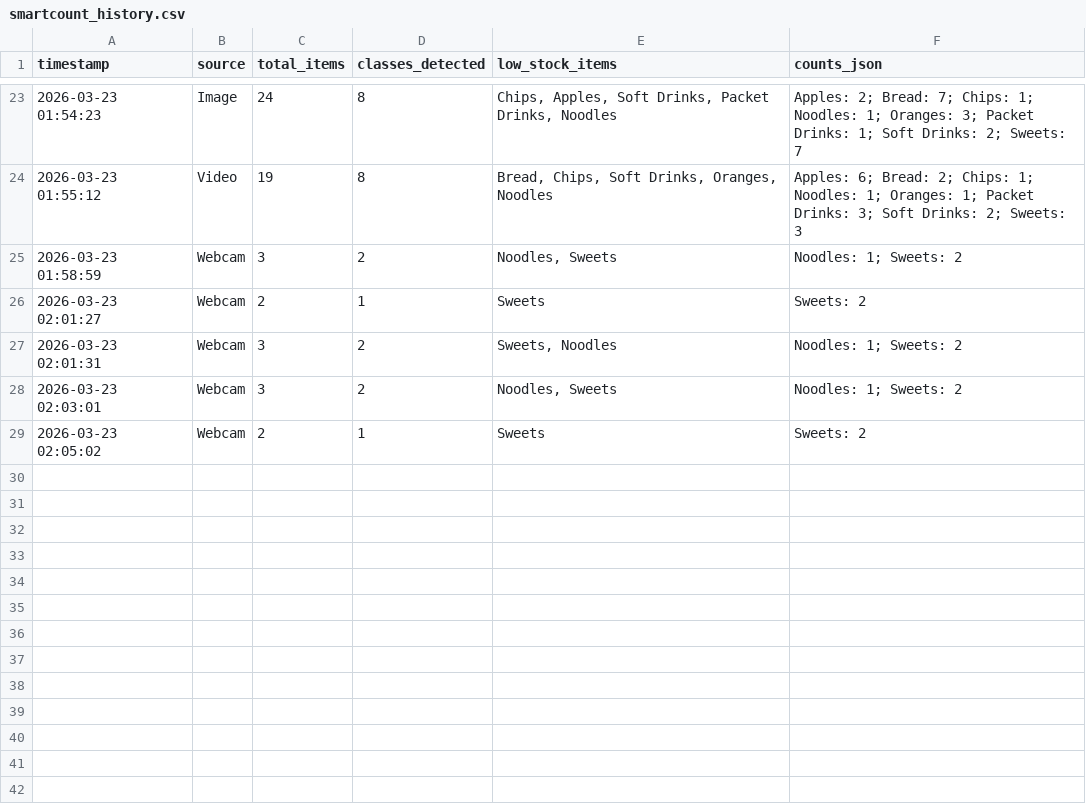
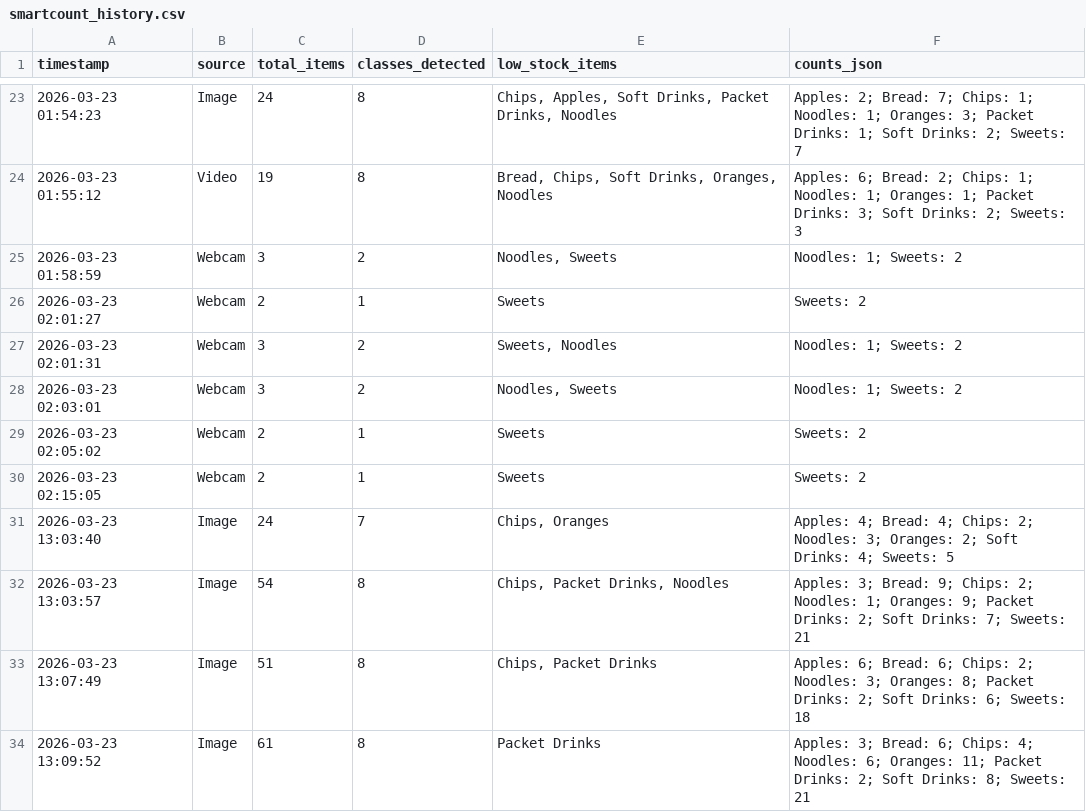
Before and after one commit to gzvca/ICT304, a CSV file: smartcount_history.csv, drawn as a sheet; only a part is shown, gaps mark what is left out; the diff names each change by its address in the sheet, - before the commit and + after, or states it on an @@ line.

```diff
--- a/smartcount_history.csv
+++ b/smartcount_history.csv
+row 30: 2026-03-23 02:15:05 | Webcam | 2 | 1 | Sweets | Sweets: 2
+row 31: 2026-03-23 13:03:40 | Image | 24 | 7 | Chips, Oranges | Apples: 4; Bread: 4; Chips: 2; Noodles: 3; Oranges: 2; Soft Drinks: 4; Sweets: 5
+row 32: 2026-03-23 13:03:57 | Image | 54 | 8 | Chips, Packet Drinks, Noodles | Apples: 3; Bread: 9; Chips: 2; Noodles: 1; Oranges: 9; Packet Drinks: 2; Soft Drinks: 7; Sweets: 21
+row 33: 2026-03-23 13:07:49 | Image | 51 | 8 | Chips, Packet Drinks | Apples: 6; Bread: 6; Chips: 2; Noodles: 3; Oranges: 8; Packet Drinks: 2; Soft Drinks: 6; Sweets: 18
+row 34: 2026-03-23 13:09:52 | Image | 61 | 8 | Packet Drinks | Apples: 3; Bread: 6; Chips: 4; Noodles: 6; Oranges: 11; Packet Drinks: 2; Soft Drinks: 8; Sweets: 21
```
Also changed, not shown: 3 other files.
